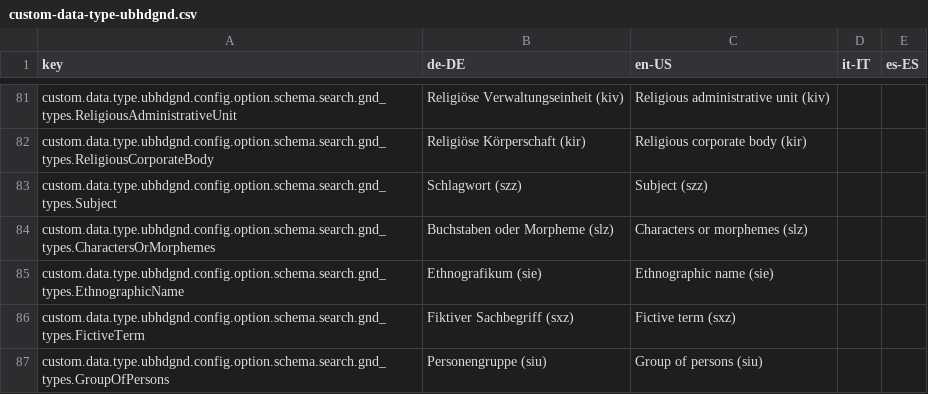
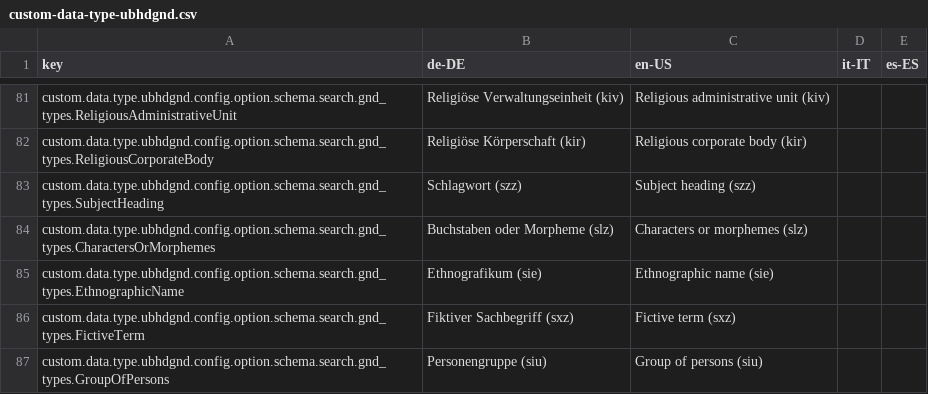
Before and after one commit to ssciwr/easydb-custom-data-type-ubhdgnd, a CSV file: l10n/custom-data-type-ubhdgnd.csv, drawn as a sheet; only a part is shown, gaps mark what is left out.

Commit message:
Rename wrong type 'Subject' to 'SubjectHeading' in CustomDataTypeUBHDGND.config.yml for the 'gnd_types' options

```diff
--- a/l10n/custom-data-type-ubhdgnd.csv
+++ b/l10n/custom-data-type-ubhdgnd.csv
@@ -82,3 +82,3 @@ custom.data.type.ubhdgnd.config.option.schema.search.gnd_types.ReligiousAdminist
 custom.data.type.ubhdgnd.config.option.schema.search.gnd_types.ReligiousCorporateBody,"Religiöse Körperschaft (kir)","Religious corporate body (kir)",,
-custom.data.type.ubhdgnd.config.option.schema.search.gnd_types.Subject,"Schlagwort (szz)","Subject (szz)",,
+custom.data.type.ubhdgnd.config.option.schema.search.gnd_types.SubjectHeading,"Schlagwort (szz)","Subject heading (szz)",,
 custom.data.type.ubhdgnd.config.option.schema.search.gnd_types.CharactersOrMorphemes,"Buchstaben oder Morpheme (slz)","Characters or morphemes (slz)",,
```
Also changed, not shown: 3 other files.
